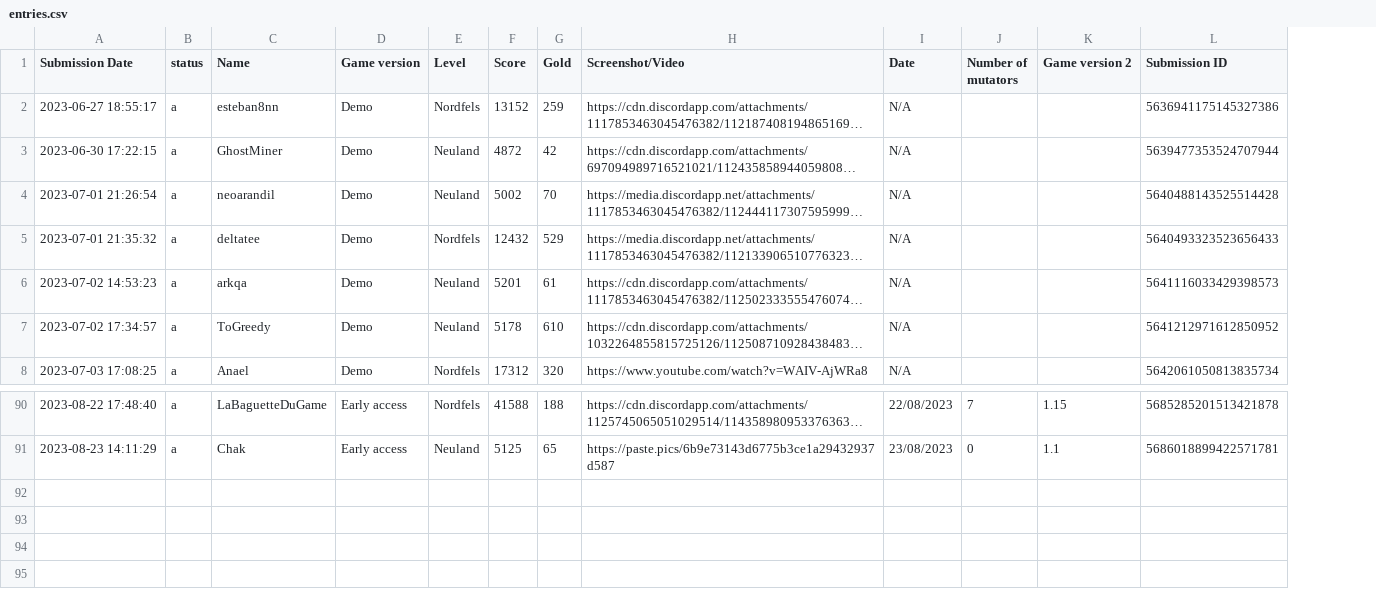
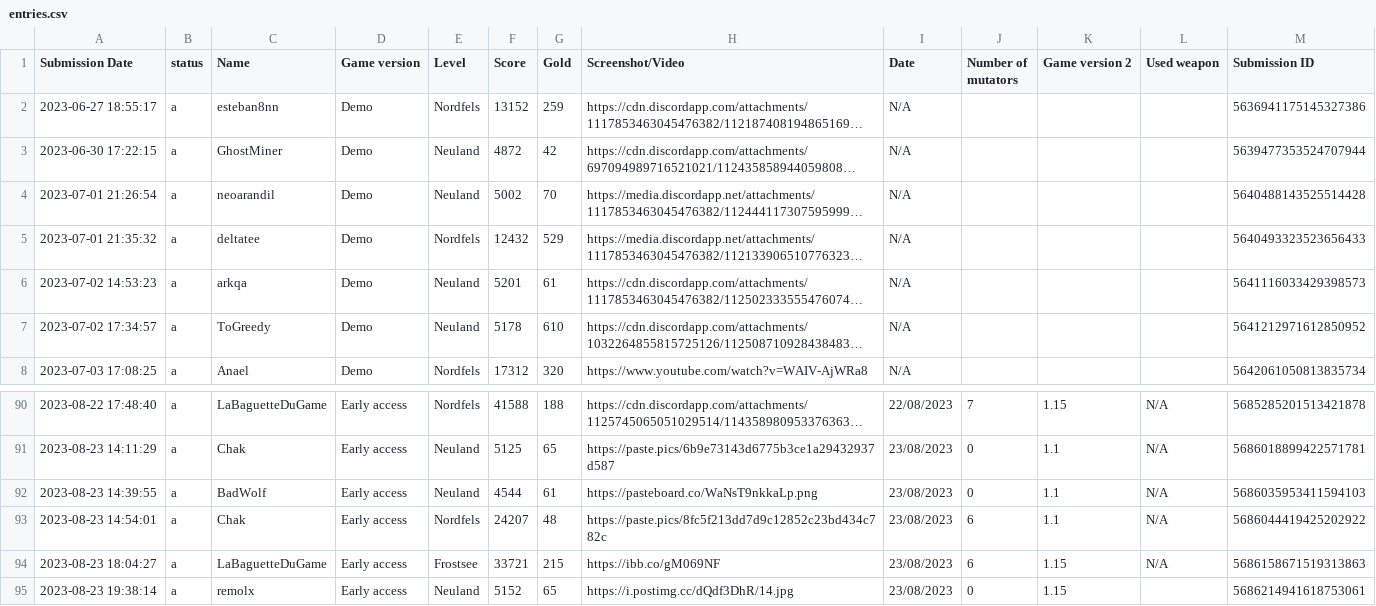
Before and after one commit to Ghost-Miner/Ghost-Miner.github.io, a CSV file: thronefall/entries.csv, drawn as a sheet; only a part is shown, gaps mark what is left out; long unchanged cells end in …; the diff names each change by its address in the sheet, - before the commit and + after, or states it on an @@ line.

Commit message:
Update entries.csv

```diff
--- a/thronefall/entries.csv
+++ b/thronefall/entries.csv
+column L (Used weapon), rows 90-91: N/A | N/A
+row 92: 2023-08-23 14:39:55 | a | BadWolf | Early access | Neuland | 4544 | 61 | https://pasteboard.co/WaNsT9nkkaLp.png | 23/08/2023 | 0 | 1.1 | N/A | 5686035953411594103
+row 93: 2023-08-23 14:54:01 | a | Chak | Early access | Nordfels | 24207 | 48 | https://paste.pics/8fc5f213dd7d9c12852c23bd434c782c | 23/08/2023 | 6 | 1.1 | N/A | 5686044419425202922
+row 94: 2023-08-23 18:04:27 | a | LaBaguetteDuGame | Early access | Frostsee | 33721 | 215 | https://ibb.co/gM069NF | 23/08/2023 | 6 | 1.15 | N/A | 5686158671519313863
+row 95: 2023-08-23 19:38:14 | a | remolx | Early access | Neuland | 5152 | 65 | https://i.postimg.cc/dQdf3DhR/14.jpg | 23/08/2023 | 0 | 1.15 |  | 5686214941618753061
```
